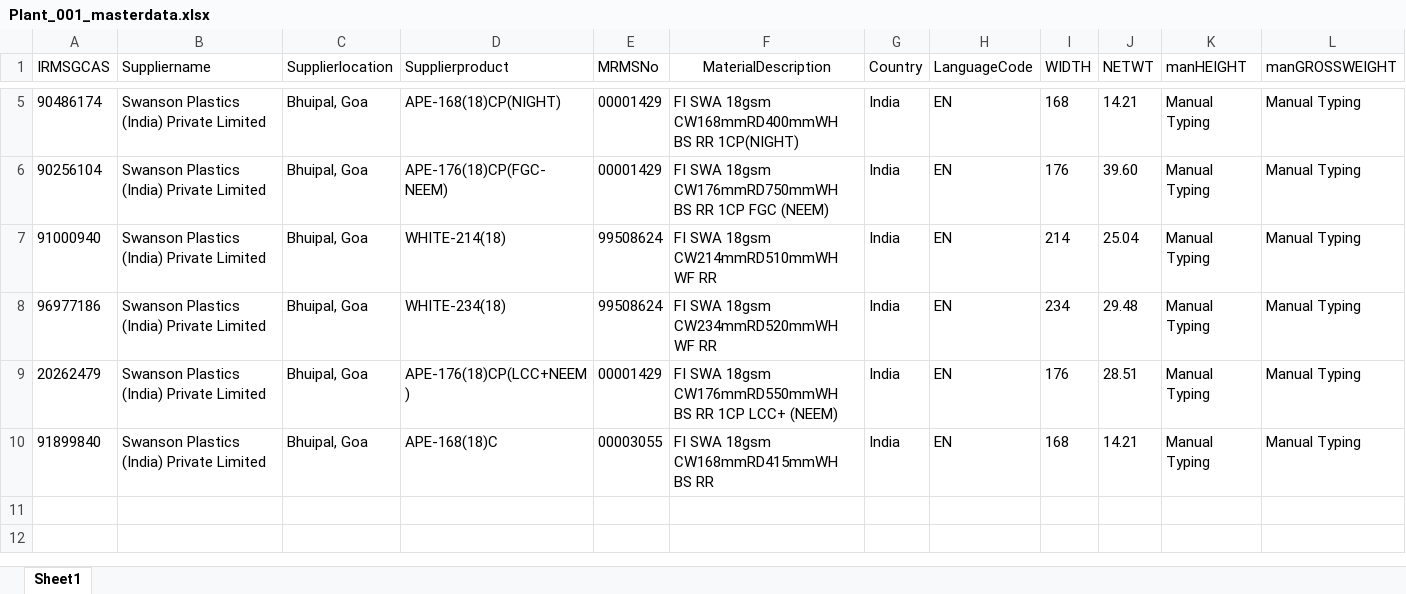
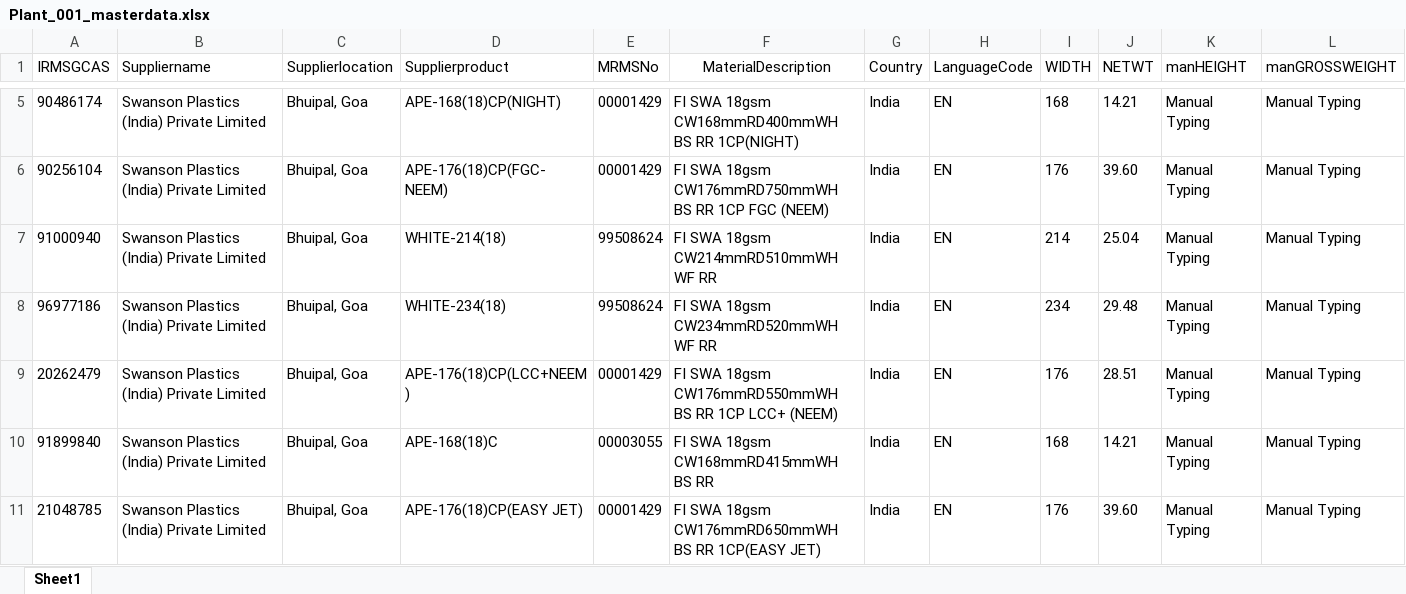
Before and after one commit to surajupatil24/GreenInkTechnologies-SWANSON, an Excel workbook: routes/Plant_001_masterdata.xlsx, sheet Sheet1, drawn as a sheet; only a part is shown, gaps mark what is left out; values as stored, in another font and other column widths than the file's, no borders; rows hold the shown columns only; the diff names each change by its address in the sheet, - before the commit and + after, or states it on an @@ line.

Commit message:
New IDH
New IDH

```diff
--- a/routes/Plant_001_masterdata.xlsx (sheet Sheet1)
+++ b/routes/Plant_001_masterdata.xlsx (sheet Sheet1)
+row 11: 21048785 | Swanson Plastics (India) Private Limited | Bhuipal, Goa | APE-176(18)CP(EASY JET) | 00001429 | FI SWA 18gsm CW176mmRD650mmWH BS RR 1CP(EASY JET) | India | EN | 176 | 39.60 | Manual Typing | Manual Typing
```
